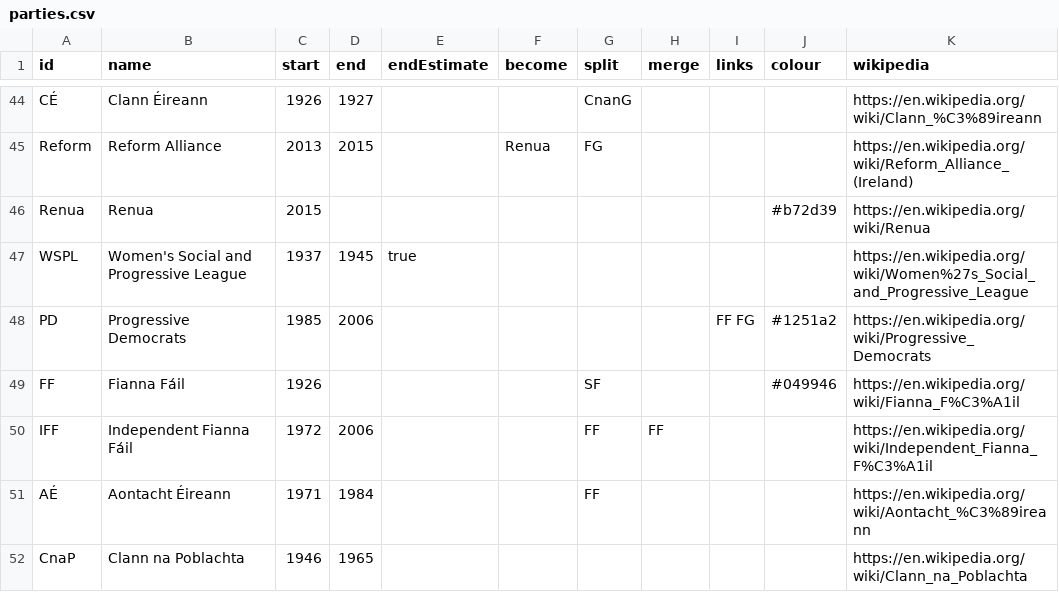
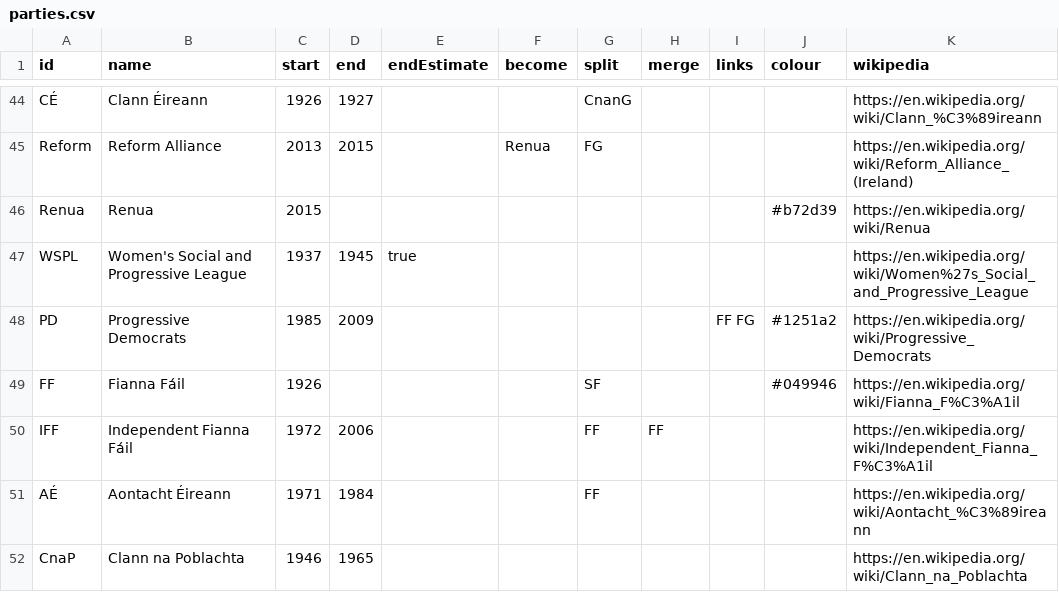
Before and after one commit to Aonrud/Irish-Electoral-Parties, a CSV file: docs/parties.csv, drawn as a sheet; only a part is shown, gaps mark what is left out.

Commit message:
content: correct PDs dissolution

```diff
--- a/docs/parties.csv
+++ b/docs/parties.csv
@@ -47,3 +47,3 @@ Renua,Renua,2015,,,,,,,#b72d39,https://en.wikipedia.org/wiki/Renua
 WSPL,Women's Social and Progressive League,1937,1945,true,,,,,,https://en.wikipedia.org/wiki/Women%27s_Social_and_Progressive_League
-PD,Progressive Democrats,1985,2006,,,,,FF FG,#1251a2,https://en.wikipedia.org/wiki/Progressive_Democrats
+PD,Progressive Democrats,1985,2009,,,,,FF FG,#1251a2,https://en.wikipedia.org/wiki/Progressive_Democrats
 FF,Fianna Fáil,1926,,,,SF,,,#049946,https://en.wikipedia.org/wiki/Fianna_F%C3%A1il
```
